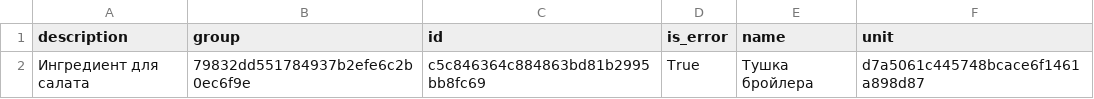
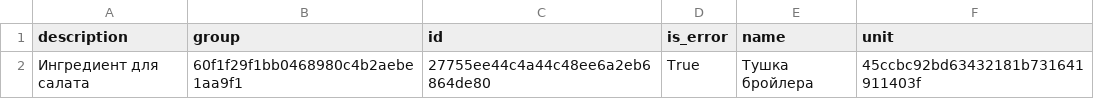
Before and after one commit to Illikan/popov_design_patterns, a CSV file: csv_report.csv, drawn as a sheet.

```diff
--- a/csv_report.csv
+++ b/csv_report.csv
@@ -1,2 +1,2 @@
 description;group;id;is_error;name;unit
-Ингредиент для салата;79832dd551784937b2efe6c2b0ec6f9e;c5c846364c884863bd81b2995bb8fc69;True;Тушка бройлера;d7a5061c445748bcace6f1461a898d87
+Ингредиент для салата;60f1f29f1bb0468980c4b2aebe1aa9f1;27755ee44c4a44c48ee6a2eb6864de80;True;Тушка бройлера;45ccbc92bd63432181b731641911403f
```
Also changed, not shown: 32 other files.
